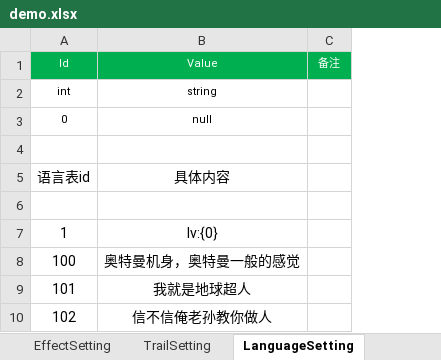
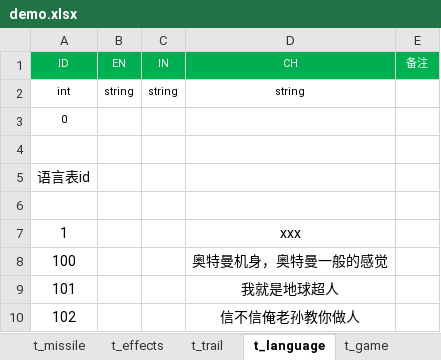
Before and after one commit to iningwei/ExcelTool, an Excel workbook: ExcelTool/bin/table/demo.xlsx, sheet t_language, drawn as a sheet; only a part is shown; values as stored, in another font and other column widths than the file's, no borders; conditional formats not drawn; removed rows and columns are numbered as before the commit, all else as after; the diff names each change by its address in the sheet, - before the commit and + after, or states it on an @@ line.

```diff
--- a/ExcelTool/bin/table/demo.xlsx (sheet t_language)
+++ b/ExcelTool/bin/table/demo.xlsx (sheet t_language)
-sheet tab: EffectSetting
+sheet tab: t_effects
-sheet tab: TrailSetting
+sheet tab: t_trail
-sheet tab: LanguageSetting
+sheet tab: t_language
+column B, row 2: string
+column C, row 2: string
-row 1: Id | Value | 备注
+row 1: ID | EN | IN | CH | 备注
-D3: null
+D3: (empty)
-D5: 具体内容
+D5: (empty)
-D7: lv:{0}
+D7: xxx
```
Also changed, not shown: sheet t_bullet, sheet 说明Describle, other sheet tabs, 43 other files.
